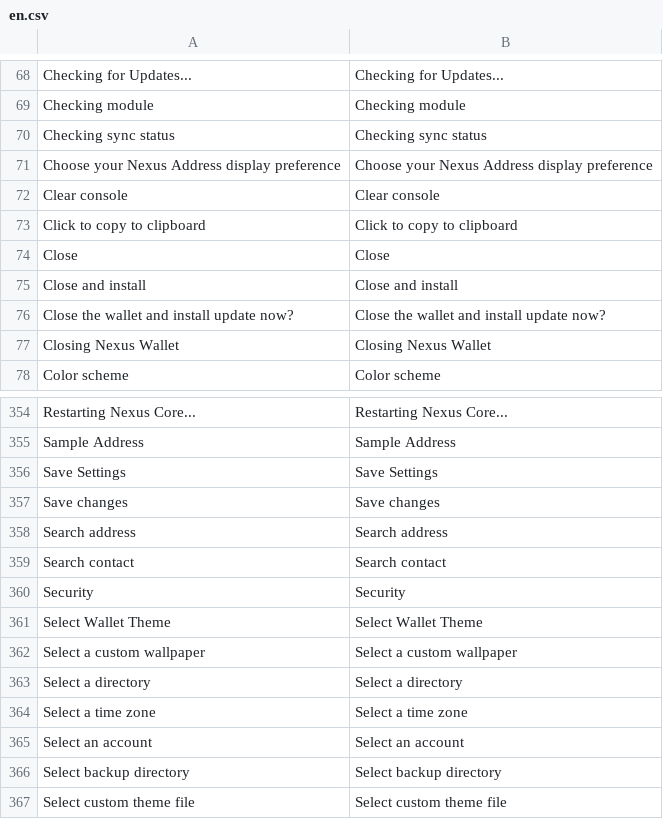
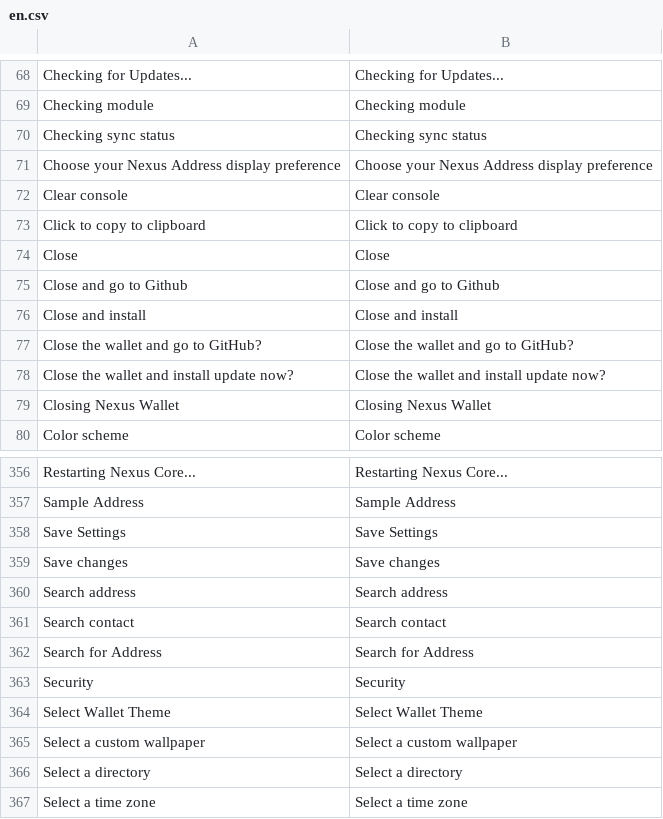
Before and after one commit to Nexusoft/NexusInterface, a CSV file: assets/translations/en.csv, drawn as a sheet; only a part is shown, gaps mark what is left out; the shorter side is filled out with more unchanged rows; the diff names each change by its address in the sheet, - before the commit and + after, or states it on an @@ line.

```diff
--- a/assets/translations/en.csv
+++ b/assets/translations/en.csv
+row 75: Close and go to Github | Close and go to Github
+row 77: Close the wallet and go to GitHub? | Close the wallet and go to GitHub?
+row 362: Search for Address | Search for Address
```
Also changed, not shown: 14 other files.
